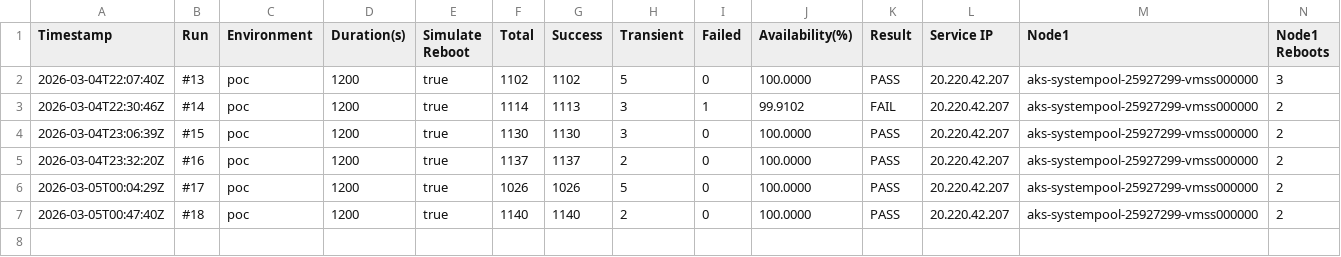
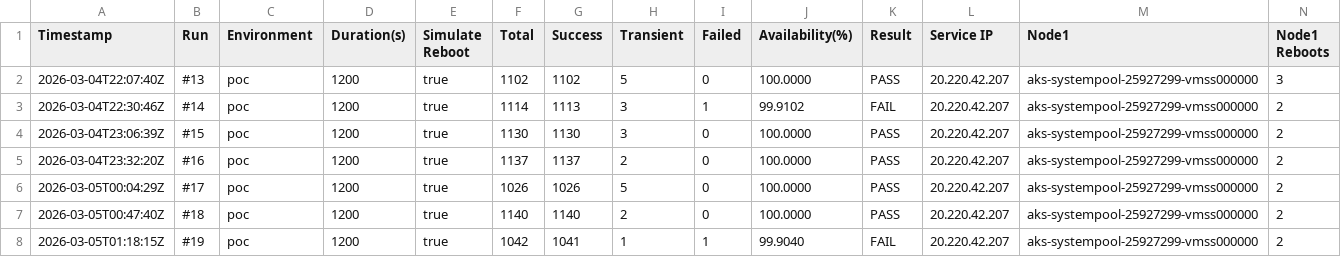
Before and after one commit to devopsabcs-engineering/aks-kured-poc, a CSV file: test-results/availability-history.csv, drawn as a sheet; only a part is shown; rows hold the shown columns only; the diff names each change by its address in the sheet, - before the commit and + after, or states it on an @@ line.

```diff
--- a/test-results/availability-history.csv
+++ b/test-results/availability-history.csv
+row 8: 2026-03-05T01:18:15Z | #19 | poc | 1200 | true | 1042 | 1041 | 1 | 1 | 99.9040 | FAIL | 20.220.42.207 | aks-systempool-25927299-vmss000000 | 2
```
